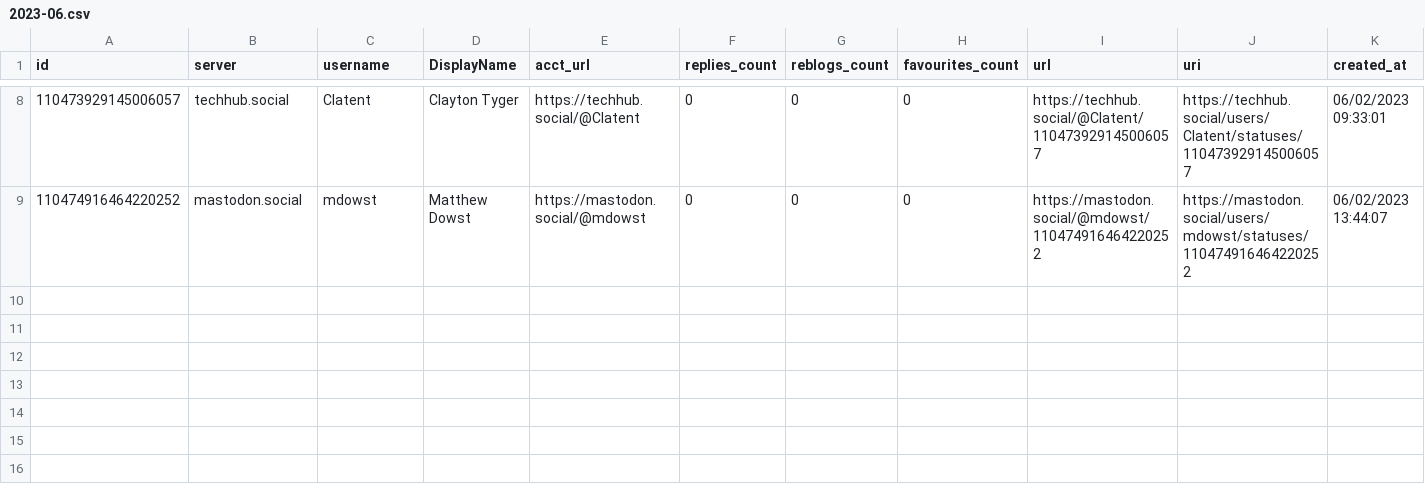
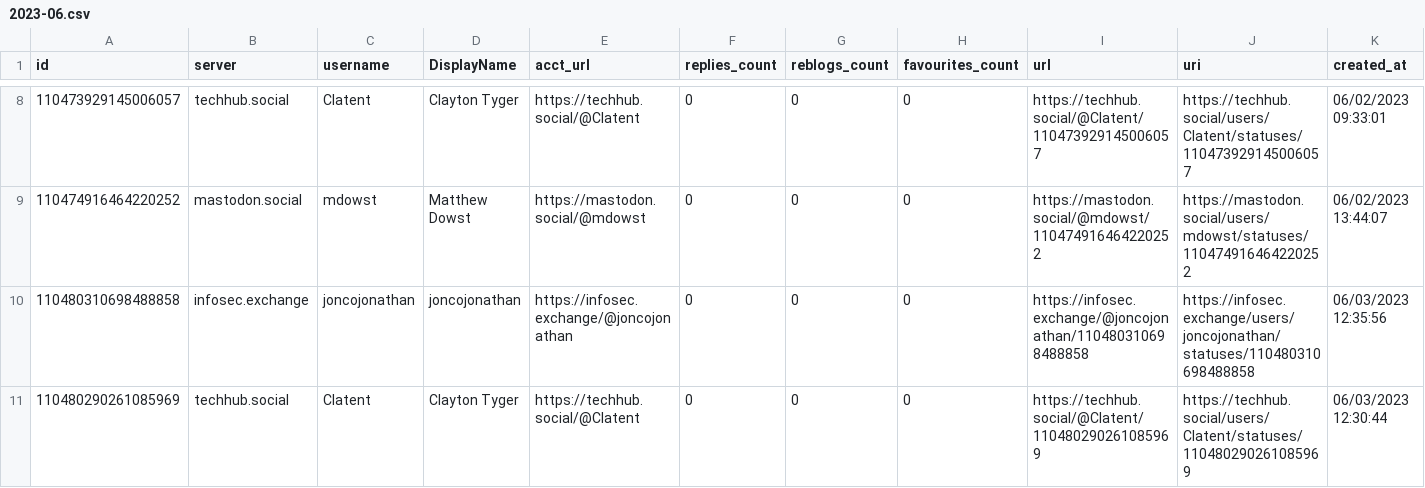
Before and after one commit to mdowst/PowerShell-Mastodon-Report, a CSV file: Data/2023-06.csv, drawn as a sheet; only a part is shown, gaps mark what is left out; the diff names each change by its address in the sheet, - before the commit and + after, or states it on an @@ line.

```diff
--- a/Data/2023-06.csv
+++ b/Data/2023-06.csv
+row 10: 110480310698488858 | infosec.exchange | joncojonathan | joncojonathan | https://infosec.exchange/@joncojonathan | 0 | 0 | 0 | https://infosec.exchange/@joncojonathan/110480310698488858 | https://infosec.exchange/users/joncojonathan/statuses/110480310698488858 | 06/03/2023 12:35:56
+row 11: 110480290261085969 | techhub.social | Clatent | Clayton Tyger | https://techhub.social/@Clatent | 0 | 0 | 0 | https://techhub.social/@Clatent/110480290261085969 | https://techhub.social/users/Clatent/statuses/110480290261085969 | 06/03/2023 12:30:44
```
Also changed, not shown: 5 other files.
